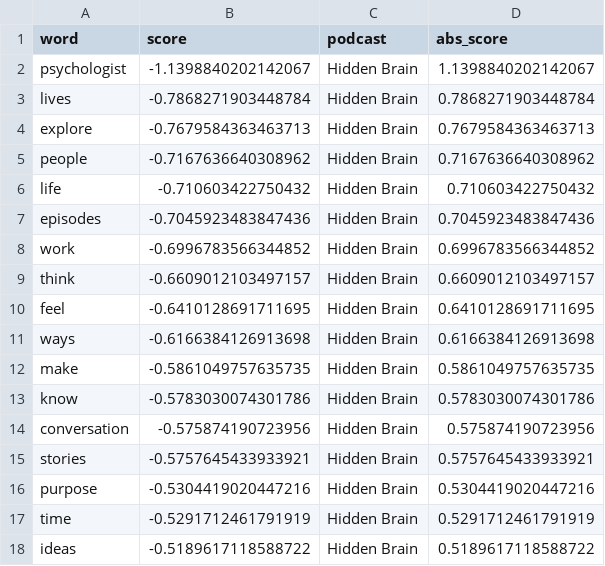
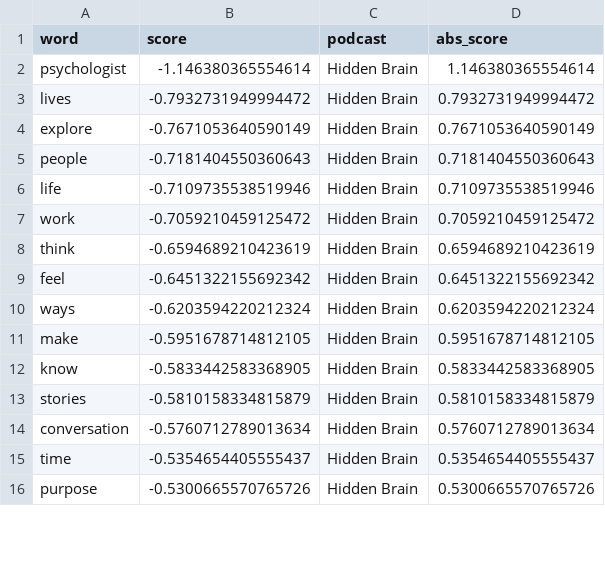
Before and after one commit to paleshirt/GA_DA_Capstone_Project, a CSV file: outputs/tableau_top_features.csv, drawn as a sheet; only a part is shown; the diff covers the shown part only.

```diff
--- a/outputs/tableau_top_features.csv
+++ b/outputs/tableau_top_features.csv
@@ -1,18 +1,16 @@
 word,score,podcast,abs_score
-psychologist,-1.1398840202142067,Hidden Brain,1.1398840202142067
-lives,-0.7868271903448784,Hidden Brain,0.7868271903448784
-explore,-0.7679584363463713,Hidden Brain,0.7679584363463713
-people,-0.7167636640308962,Hidden Brain,0.7167636640308962
-life,-0.710603422750432,Hidden Brain,0.710603422750432
-episodes,-0.7045923483847436,Hidden Brain,0.7045923483847436
-work,-0.6996783566344852,Hidden Brain,0.6996783566344852
-think,-0.6609012103497157,Hidden Brain,0.6609012103497157
-feel,-0.6410128691711695,Hidden Brain,0.6410128691711695
-ways,-0.6166384126913698,Hidden Brain,0.6166384126913698
-make,-0.5861049757635735,Hidden Brain,0.5861049757635735
-know,-0.5783030074301786,Hidden Brain,0.5783030074301786
-conversation,-0.575874190723956,Hidden Brain,0.575874190723956
-stories,-0.5757645433933921,Hidden Brain,0.5757645433933921
-purpose,-0.5304419020447216,Hidden Brain,0.5304419020447216
-time,-0.5291712461791919,Hidden Brain,0.5291712461791919
-ideas,-0.5189617118588722,Hidden Brain,0.5189617118588722
+psychologist,-1.146380365554614,Hidden Brain,1.146380365554614
+lives,-0.7932731949994472,Hidden Brain,0.7932731949994472
+explore,-0.7671053640590149,Hidden Brain,0.7671053640590149
+people,-0.7181404550360643,Hidden Brain,0.7181404550360643
+life,-0.7109735538519946,Hidden Brain,0.7109735538519946
+work,-0.7059210459125472,Hidden Brain,0.7059210459125472
+think,-0.6594689210423619,Hidden Brain,0.6594689210423619
+feel,-0.6451322155692342,Hidden Brain,0.6451322155692342
+ways,-0.6203594220212324,Hidden Brain,0.6203594220212324
+make,-0.5951678714812105,Hidden Brain,0.5951678714812105
+know,-0.5833442583368905,Hidden Brain,0.5833442583368905
+stories,-0.5810158334815879,Hidden Brain,0.5810158334815879
+conversation,-0.5760712789013634,Hidden Brain,0.5760712789013634
+time,-0.5354654405555437,Hidden Brain,0.5354654405555437
+purpose,-0.5300665570765726,Hidden Brain,0.5300665570765726
```
Also changed, not shown: 3 added rows, 1 removed row and 44 edited cells elsewhere in this file, outputs/tableau_predictions.csv, outputs/top_features_cna.csv, 14 other files.
